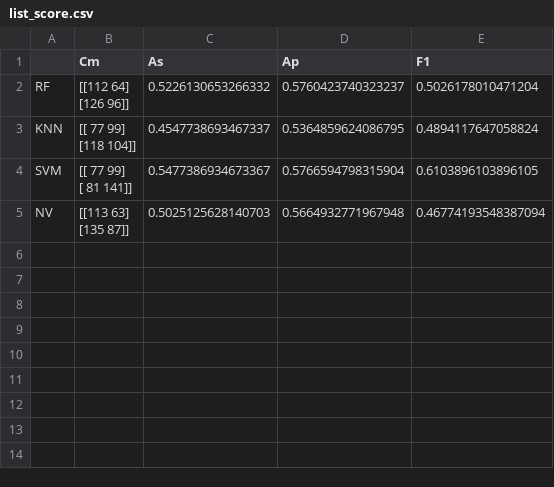
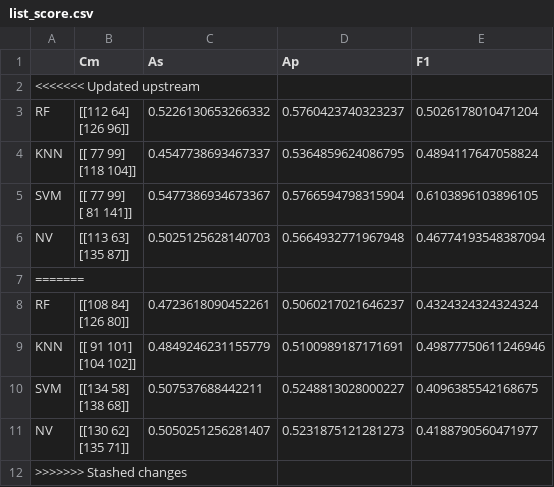
Before and after one commit to PyProjectIE221/IE221_Project, a CSV file: data/list_score.csv, drawn as a sheet; ↵ is a line break in a cell; the diff names each change by its address in the sheet, - before the commit and + after, or states it on an @@ line.

```diff
--- a/data/list_score.csv
+++ b/data/list_score.csv
+row 2: <<<<<<< Updated upstream
+row 7: =======
+row 8: RF | [[108 84] ↵ [126 80]] | 0.4723618090452261 | 0.5060217021646237 | 0.4324324324324324
+row 9: KNN | [[ 91 101] ↵ [104 102]] | 0.4849246231155779 | 0.5100989187171691 | 0.49877750611246946
+row 10: SVM | [[134 58] ↵ [138 68]] | 0.507537688442211 | 0.5248813028000227 | 0.4096385542168675
+row 11: NV | [[130 62] ↵ [135 71]] | 0.5050251256281407 | 0.5231875121281273 | 0.4188790560471977
+row 12: >>>>>>> Stashed changes
```
Also changed, not shown: data/train_test_split/y_test.csv, 9 other files.
